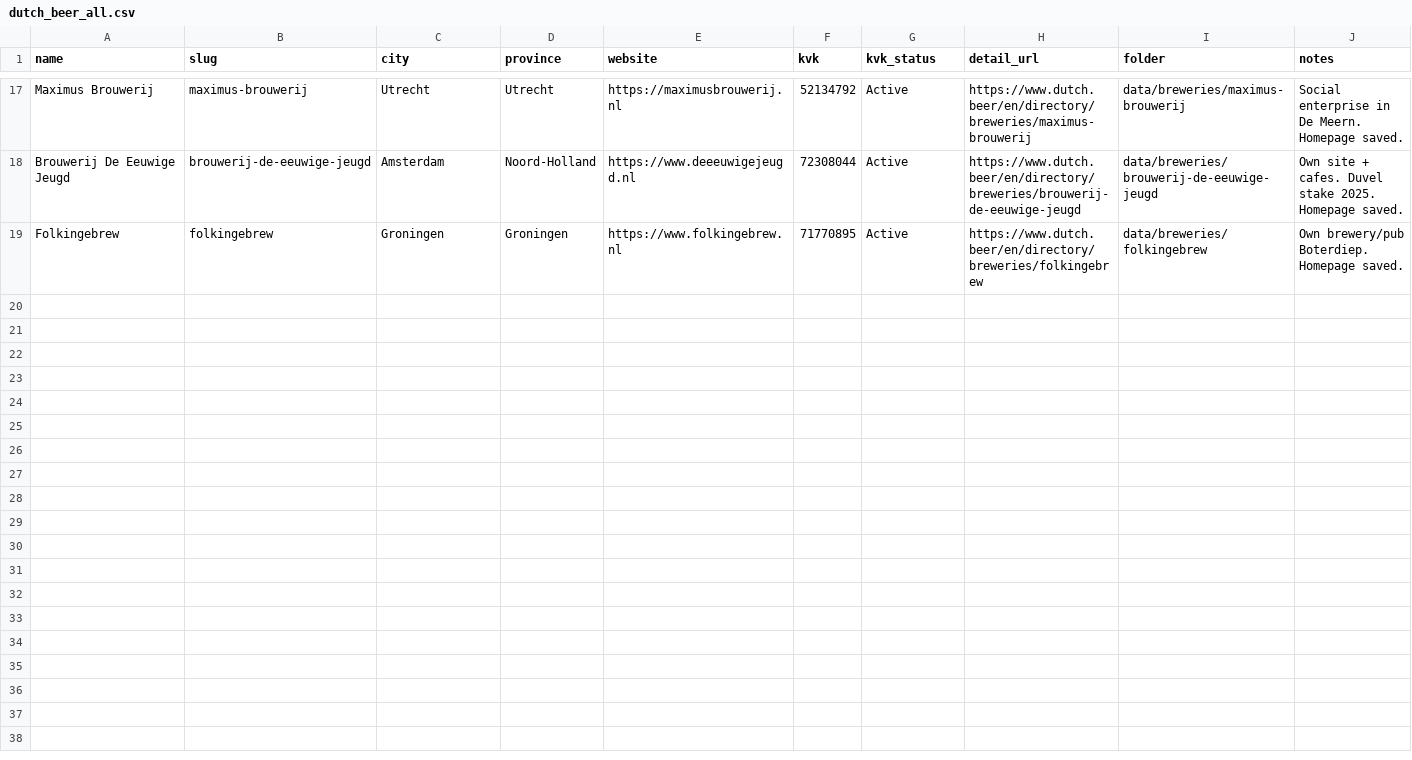
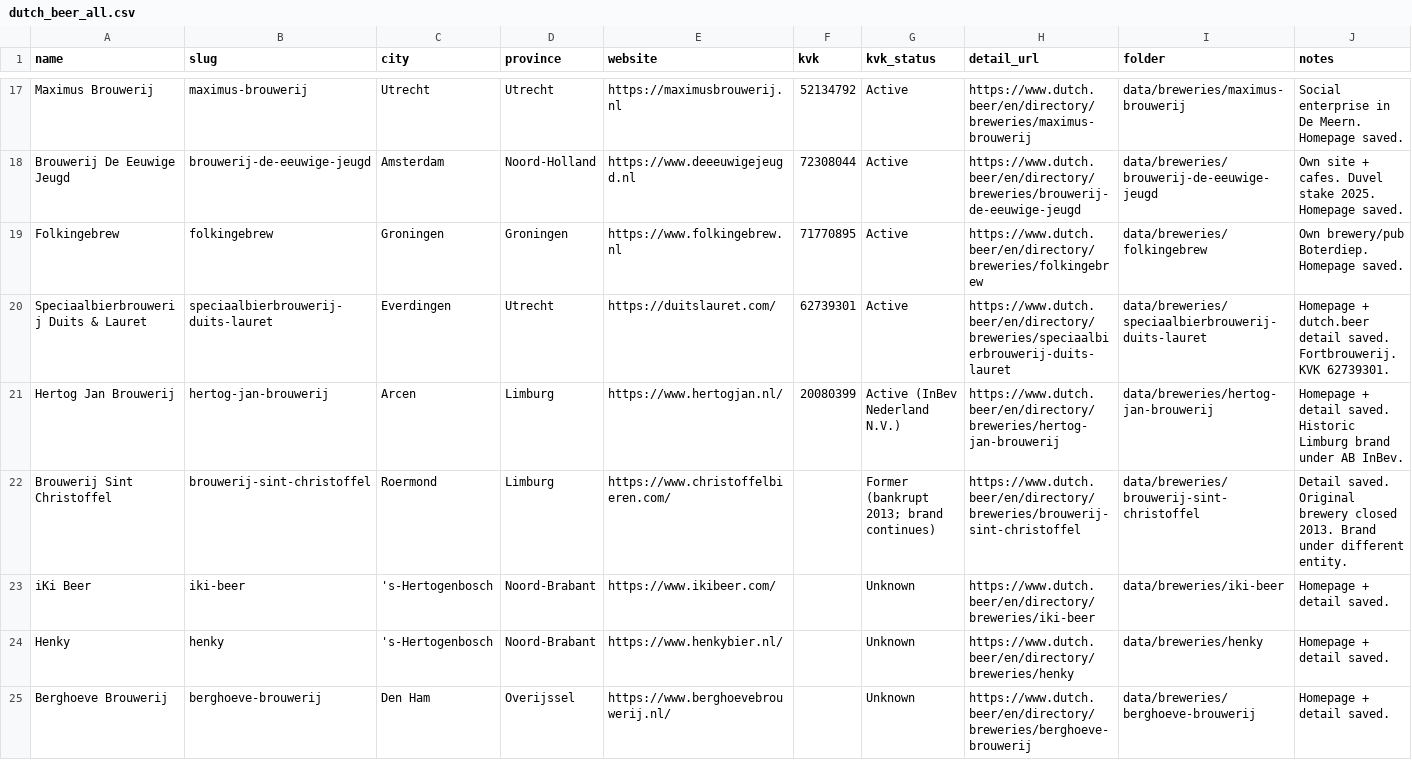
Before and after one commit to kunalpanchal/dutch-beer-scrape, a CSV file: data/dutch_beer_all.csv, drawn as a sheet; only a part is shown, gaps mark what is left out; rows hold the shown columns only; the diff covers the shown part only; the diff names each change by its address in the sheet, - before the commit and + after, or states it on an @@ line.

Commit message:
Add batch 19-30: 12 breweries with scraped HTML, KVK lookups, and CSV updates. Progress to 30.

```diff
--- a/data/dutch_beer_all.csv
+++ b/data/dutch_beer_all.csv
+row 20: Speciaalbierbrouwerij Duits & Lauret | speciaalbierbrouwerij-duits-lauret | Everdingen | Utrecht | https://duitslauret.com/ | 62739301 | Active | https://www.dutch.beer/en/directory/breweries/speciaalbierbrouwerij-duits-lauret | data/breweries/speciaalbierbrouwerij-duits-lauret | Homepage + dutch.beer detail saved. Fortbrouwerij. KVK 62739301.
+row 21: Hertog Jan Brouwerij | hertog-jan-brouwerij | Arcen | Limburg | https://www.hertogjan.nl/ | 20080399 | Active (InBev Nederland N.V.) | https://www.dutch.beer/en/directory/breweries/hertog-jan-brouwerij | data/breweries/hertog-jan-brouwerij | Homepage + detail saved. Historic Limburg brand under AB InBev.
+row 22: Brouwerij Sint Christoffel | brouwerij-sint-christoffel | Roermond | Limburg | https://www.christoffelbieren.com/ |  | Former (bankrupt 2013; brand continues) | https://www.dutch.beer/en/directory/breweries/brouwerij-sint-christoffel | data/breweries/brouwerij-sint-christoffel | Detail saved. Original brewery closed 2013. Brand under different entity.
+row 23: iKi Beer | iki-beer | 's-Hertogenbosch | Noord-Brabant | https://www.ikibeer.com/ |  | Unknown | https://www.dutch.beer/en/directory/breweries/iki-beer | data/breweries/iki-beer | Homepage + detail saved.
+row 24: Henky | henky | 's-Hertogenbosch | Noord-Brabant | https://www.henkybier.nl/ |  | Unknown | https://www.dutch.beer/en/directory/breweries/henky | data/breweries/henky | Homepage + detail saved.
+row 25: Berghoeve Brouwerij | berghoeve-brouwerij | Den Ham | Overijssel | https://www.berghoevebrouwerij.nl/ |  | Unknown | https://www.dutch.beer/en/directory/breweries/berghoeve-brouwerij | data/breweries/berghoeve-brouwerij | Homepage + detail saved.
```
Also changed, not shown: 6 added rows elsewhere in this file, 1 other file.
